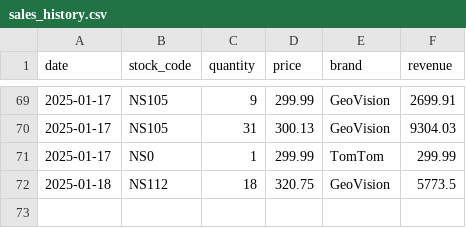
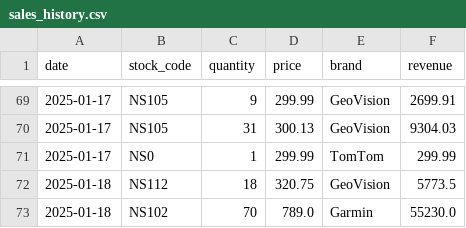
Before and after one commit to i-aayushshah/principle-of-programming-final-project, a CSV file: backend/data/sales_history.csv, drawn as a sheet; only a part is shown, gaps mark what is left out.

```diff
--- a/backend/data/sales_history.csv
+++ b/backend/data/sales_history.csv
@@ -72 +72,2 @@ date,stock_code,quantity,price,brand,revenue
 2025-01-18,NS112,18,320.75,GeoVision,5773.5
+2025-01-18,NS102,70,789.0,Garmin,55230.0
```
Also changed, not shown: backend/data/stock_items.csv, 5 other files.
